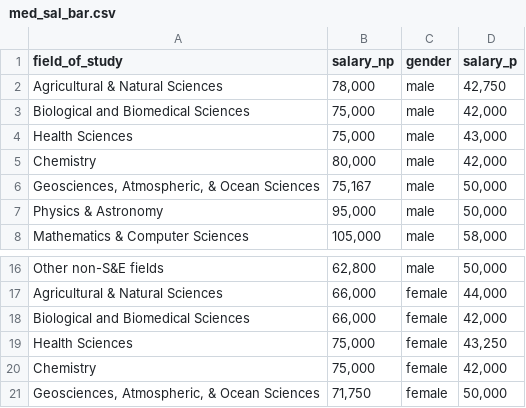
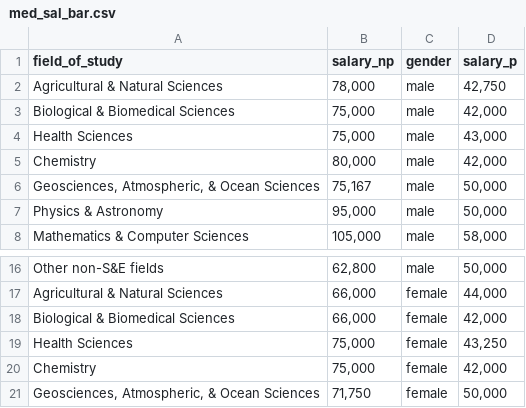
Before and after one commit to gclawson1/assignment-5-suh, a CSV file: med_sal_bar.csv, drawn as a sheet; only a part is shown, gaps mark what is left out.

```diff
--- a/med_sal_bar.csv
+++ b/med_sal_bar.csv
@@ -2,3 +2,3 @@
 Agricultural & Natural Sciences,"78,000",male,"42,750"
-Biological and Biomedical Sciences,"75,000",male,"42,000"
+Biological & Biomedical Sciences,"75,000",male,"42,000"
 Health Sciences,"75,000",male,"43,000"
@@ -17,3 +17,3 @@ Other non-S&E fields,"62,800",male,"50,000"
 Agricultural & Natural Sciences,"66,000",female,"44,000"
-Biological and Biomedical Sciences,"66,000",female,"42,000"
+Biological & Biomedical Sciences,"66,000",female,"42,000"
 Health Sciences,"75,000",female,"43,250"
```
Also changed, not shown: 1 other file.
